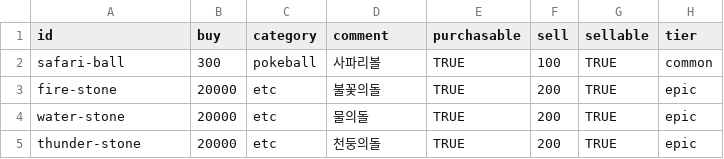
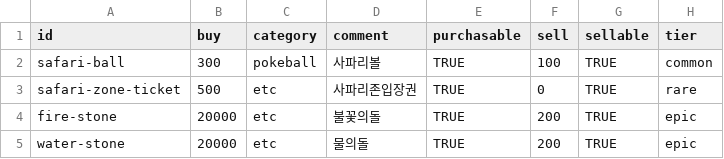
Before and after one commit to poposafari/server, a CSV file: lib/master/item.csv, drawn as a sheet; only a part is shown; the shorter side is filled out with more unchanged rows.

Commit message:
feat(api): consume safari zone ticket on safari entry
- Deduct one ticket on plaza NPC entry, skipping s000
- Add safari-zone-ticket item and its error code

```diff
--- a/lib/master/item.csv
+++ b/lib/master/item.csv
@@ -2,2 +2,3 @@ id,buy,category,comment,purchasable,sell,sellable,tier
 safari-ball,300,pokeball,사파리볼,TRUE,100,TRUE,common
+safari-zone-ticket,500,etc,사파리존입장권,TRUE,0,TRUE,rare
 fire-stone,20000,etc,불꽃의돌,TRUE,200,TRUE,epic
```
Also changed, not shown: 4 other files.
